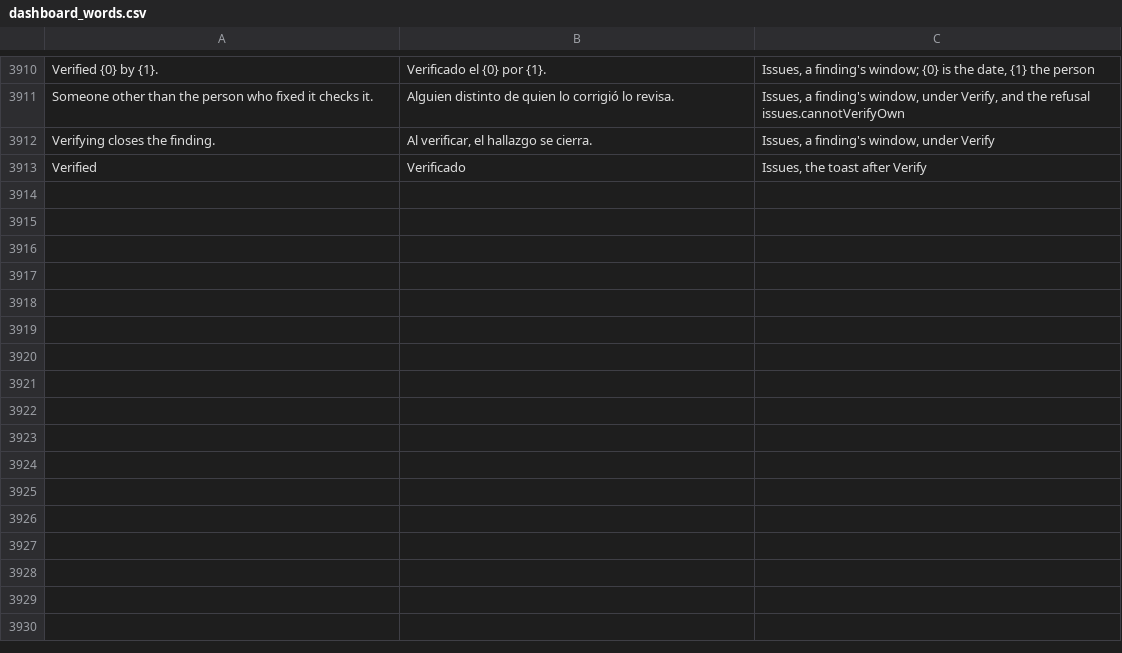
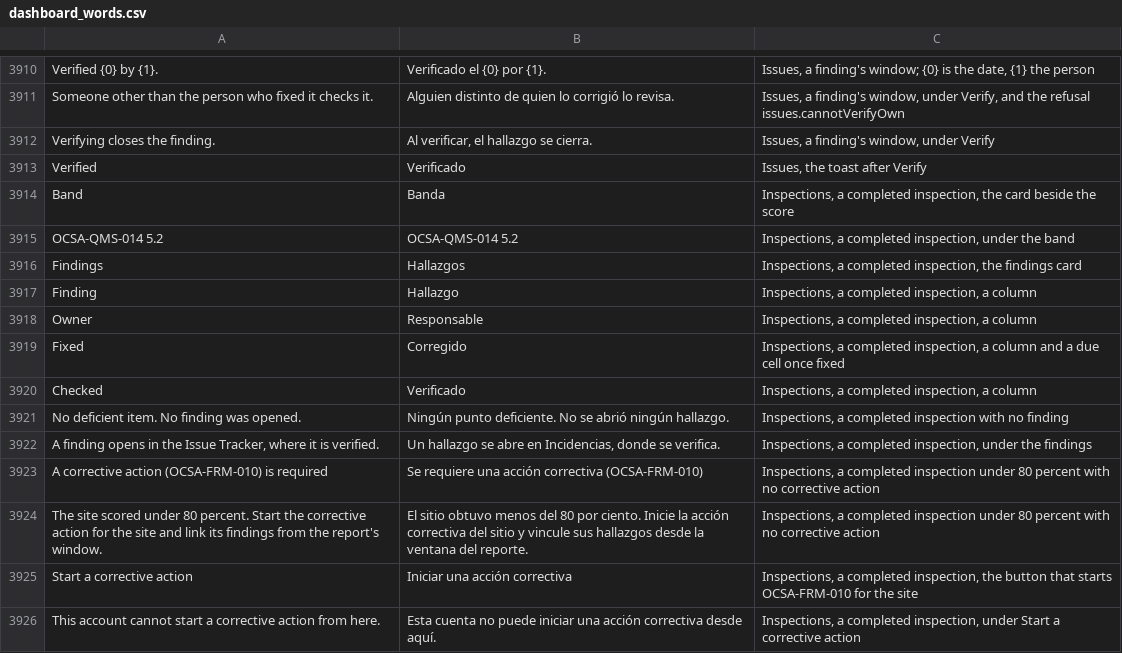
Before and after one commit to isouadda/ocsa-admin-dashboard, a CSV file: translation/dashboard_words.csv, drawn as a sheet; only a part is shown, gaps mark what is left out; the diff names each change by its address in the sheet, - before the commit and + after, or states it on an @@ line.

```diff
--- a/translation/dashboard_words.csv
+++ b/translation/dashboard_words.csv
+row 3914: Band | Banda | Inspections, a completed inspection, the card beside the score
+row 3915: OCSA-QMS-014 5.2 | OCSA-QMS-014 5.2 | Inspections, a completed inspection, under the band
+row 3916: Findings | Hallazgos | Inspections, a completed inspection, the findings card
+row 3917: Finding | Hallazgo | Inspections, a completed inspection, a column
+row 3918: Owner | Responsable | Inspections, a completed inspection, a column
+row 3919: Fixed | Corregido | Inspections, a completed inspection, a column and a due cell once fixed
+row 3920: Checked | Verificado | Inspections, a completed inspection, a column
+row 3921: No deficient item. No finding was opened. | Ningún punto deficiente. No se abrió ningún hallazgo. | Inspections, a completed inspection with no finding
+row 3922: A finding opens in the Issue Tracker, where it is verified. | Un hallazgo se abre en Incidencias, donde se verifica. | Inspections, a completed inspection, under the findings
+row 3923: A corrective action (OCSA-FRM-010) is required | Se requiere una acción correctiva (OCSA-FRM-010) | Inspections, a completed inspection under 80 percent with no corrective action
+row 3924: The site scored under 80 percent. Start the corrective action for the site and link its findings from the report's window. | El sitio obtuvo menos del 80 por ciento. Inicie la acción correctiva del sitio y vincule sus hallazgos desde la ventana del reporte. | Inspections, a completed inspection under 80 percent with no corrective action
+row 3925: Start a corrective action | Iniciar una acción correctiva | Inspections, a completed inspection, the button that starts OCSA-FRM-010 for the site
+row 3926: This account cannot start a corrective action from here. | Esta cuenta no puede iniciar una acción correctiva desde aquí. | Inspections, a completed inspection, under Start a corrective action
```
Also changed, not shown: 2 other files.
